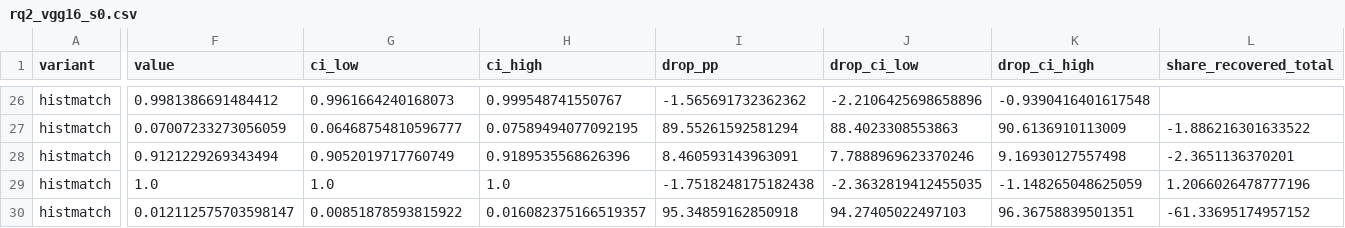
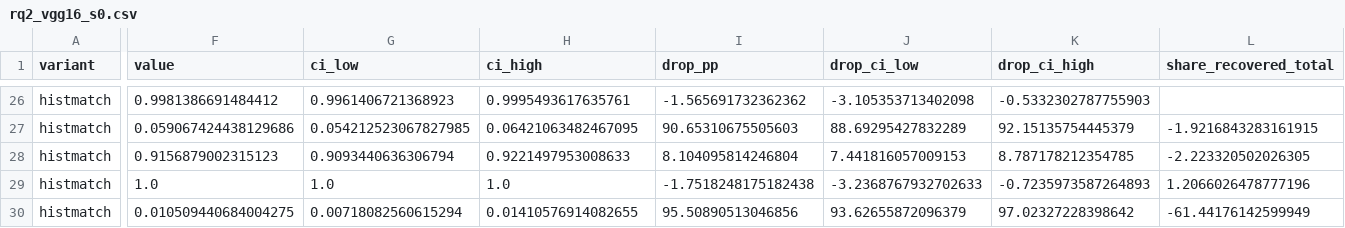
Before and after one commit to noahtjonsk/malaria-cross-dataset, a CSV file: outputs/tables/rq2_vgg16_s0.csv, drawn as a sheet; only a part is shown, gaps mark what is left out; the diff covers the shown part only; the diff names each change by its address in the sheet, - before the commit and + after, or states it on an @@ line.

Commit message:
Re-evaluate VGG-16 with the fixed colour steps and patient-level NIH intervals
Colour crops rebuilt with the per-cell Reinhard target and the corrected
histogram matching; VGG-16 seed 0 re-scored on Colab (T4). RQ1 point values
are unchanged; NIH intervals widen under the patient bootstrap. Reinhard now
raises site_a specificity (65.5 -> 74.9) at a cost in sensitivity (99.3 ->
80.5); histogram matching is essentially unchanged. Excluding the 1,022
"nearest"-mask BBBC041 cells moves no value by more than 1.8 points.

The MO text is updated and built as MethodologyOverview_NoahTjonSienKie_v2.pdf;
the formative PDF is left as it was.

```diff
--- a/outputs/tables/rq2_vgg16_s0.csv
+++ b/outputs/tables/rq2_vgg16_s0.csv
-G26 (ci_low): 0.9961664240168073
+G26 (ci_low): 0.9961406721368923
-H26 (ci_high): 0.999548741550767
+H26 (ci_high): 0.9995493617635761
-J26 (drop_ci_low): -2.2106425698658896
+J26 (drop_ci_low): -3.105353713402098
-K26 (drop_ci_high): -0.9390416401617548
+K26 (drop_ci_high): -0.5332302787755903
-F27 (value): 0.07007233273056059
+F27 (value): 0.059067424438129686
-G27 (ci_low): 0.06468754810596777
+G27 (ci_low): 0.054212523067827985
-H27 (ci_high): 0.07589494077092195
+H27 (ci_high): 0.06421063482467095
-I27 (drop_pp): 89.55261592581294
+I27 (drop_pp): 90.65310675505603
-J27 (drop_ci_low): 88.4023308553863
+J27 (drop_ci_low): 88.69295427832289
-K27 (drop_ci_high): 90.6136910113009
+K27 (drop_ci_high): 92.15135754445379
-L27 (share_recovered_total): -1.886216301633522
+L27 (share_recovered_total): -1.9216843283161915
-F28 (value): 0.9121229269343494
+F28 (value): 0.9156879002315123
-G28 (ci_low): 0.9052019717760749
+G28 (ci_low): 0.9093440636306794
-H28 (ci_high): 0.9189535568626396
+H28 (ci_high): 0.9221497953008633
-I28 (drop_pp): 8.460593143963091
+I28 (drop_pp): 8.104095814246804
-J28 (drop_ci_low): 7.7888969623370246
+J28 (drop_ci_low): 7.441816057009153
-K28 (drop_ci_high): 9.16930127557498
+K28 (drop_ci_high): 8.787178212354785
-L28 (share_recovered_total): -2.3651136370201
+L28 (share_recovered_total): -2.223320502026305
-J29 (drop_ci_low): -2.3632819412455035
+J29 (drop_ci_low): -3.2368767932702633
-K29 (drop_ci_high): -1.148265048625059
+K29 (drop_ci_high): -0.7235973587264893
-F30 (value): 0.012112575703598147
+F30 (value): 0.010509440684004275
-G30 (ci_low): 0.00851878593815922
+G30 (ci_low): 0.00718082560615294
-H30 (ci_high): 0.016082375166519357
+H30 (ci_high): 0.01410576914082655
-I30 (drop_pp): 95.34859162850918
+I30 (drop_pp): 95.50890513046856
-J30 (drop_ci_low): 94.27405022497103
+J30 (drop_ci_low): 93.62655872096379
-K30 (drop_ci_high): 96.36758839501351
+K30 (drop_ci_high): 97.02327228398642
-L30 (share_recovered_total): -61.33695174957152
+L30 (share_recovered_total): -61.44176142599949
```
Also changed, not shown: 115 edited cells elsewhere in this file, outputs/tables/rq1_vgg16_s0.csv, 5 other files.
